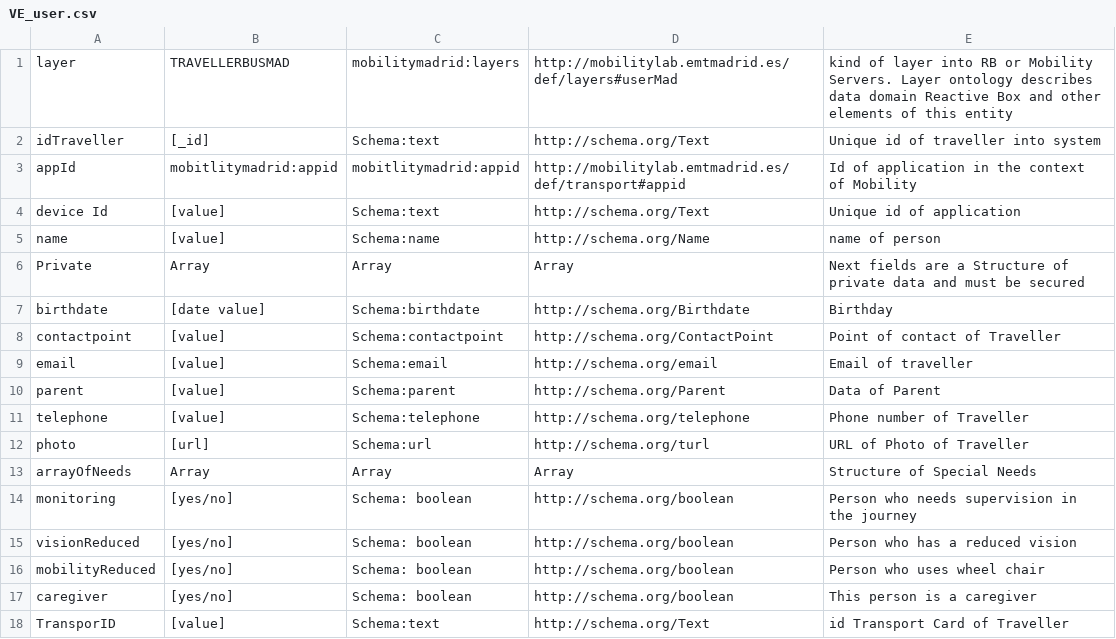
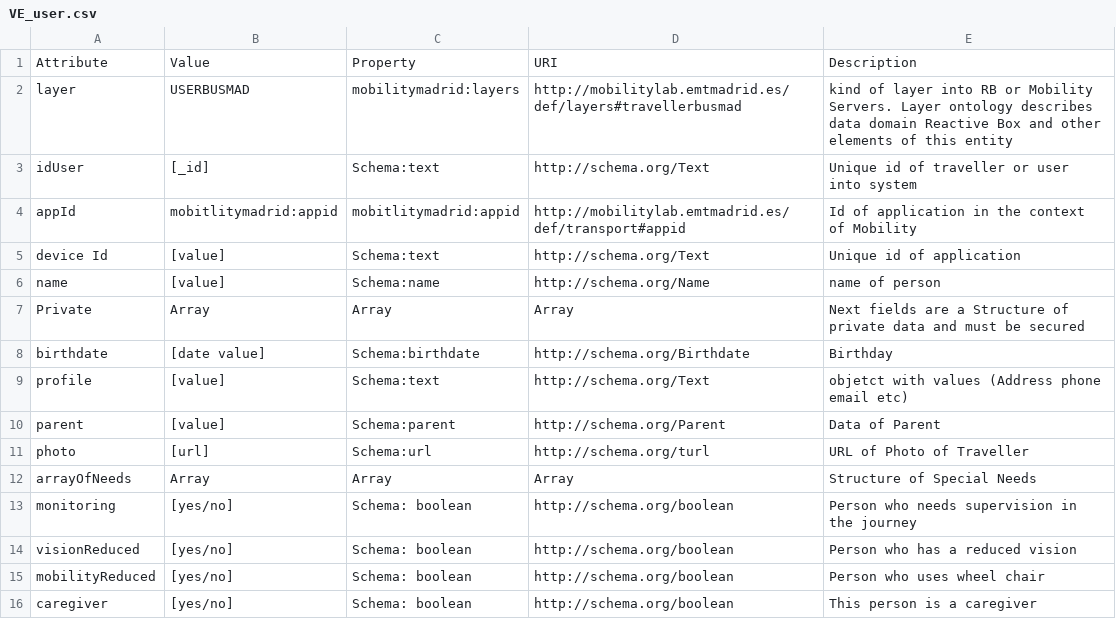
Before and after one commit to madridopenlabmobility/MOBILITY-MADRID-virtual-entities, a CSV file: VE_user.csv, drawn as a sheet.

Commit message:
Virtual Entity User

```diff
--- a/VE_user.csv
+++ b/VE_user.csv
@@ -1,3 +1,4 @@
-layer,TRAVELLERBUSMAD,mobilitymadrid:layers,http://mobilitylab.emtmadrid.es/def/layers#userMad,kind of layer into RB or Mobility Servers. Layer ontology describes data domain Reactive Box and other elements of this entity
-idTraveller,[_id],Schema:text,http://schema.org/Text,Unique id of traveller into system
+Attribute,Value,Property,URI,Description
+layer,USERBUSMAD,mobilitymadrid:layers,http://mobilitylab.emtmadrid.es/def/layers#travellerbusmad,kind of layer into RB or Mobility Servers. Layer ontology describes data domain Reactive Box and other elements of this entity
+idUser,[_id],Schema:text,http://schema.org/Text,Unique id of traveller or user into system
 appId,mobitlitymadrid:appid,mobitlitymadrid:appid,http://mobilitylab.emtmadrid.es/def/transport#appid,Id of application in the context of Mobility
@@ -7,6 +8,4 @@ Private,Array,Array,Array,Next fields are a Structure of private data and must b
 birthdate,[date value],Schema:birthdate,http://schema.org/Birthdate,Birthday
-contactpoint,[value],Schema:contactpoint,http://schema.org/ContactPoint,Point of contact of Traveller
-email,[value],Schema:email,http://schema.org/email,Email of  traveller
+profile,[value],Schema:text,http://schema.org/Text,objetct with values (Address phone email etc)
 parent,[value],Schema:parent,http://schema.org/Parent,Data of Parent
-telephone,[value],Schema:telephone,http://schema.org/telephone,Phone number of Traveller
 photo,[url],Schema:url,http://schema.org/turl,URL of Photo of Traveller
@@ -17,2 +16 @@ mobilityReduced,[yes/no],Schema: boolean,http://schema.org/boolean,Person who us
 caregiver,[yes/no],Schema: boolean,http://schema.org/boolean,This person is a caregiver
-TransporID,[value],Schema:text,http://schema.org/Text,id Transport Card of Traveller
```
